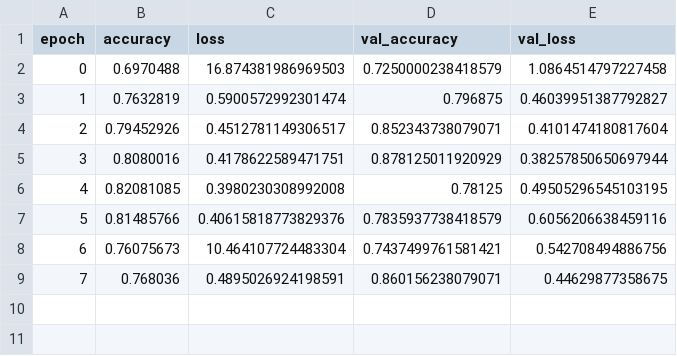
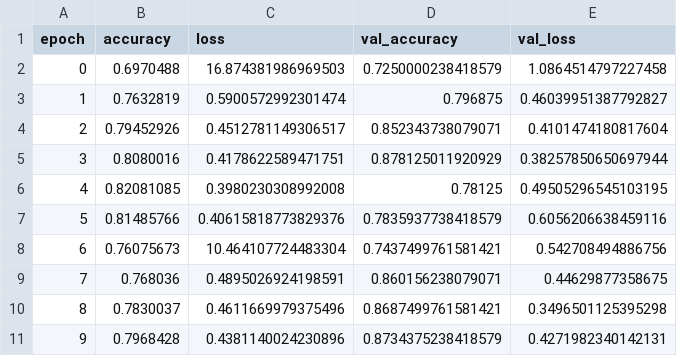
Before and after one commit to isaacdcarr/otis, a CSV file: results/history/csv/2019-10-31_05:29_5_nosplit_100epochs_224size.csv, drawn as a sheet.

Commit message:
new data

```diff
--- a/results/history/csv/2019-10-31_05:29_5_nosplit_100epochs_224size.csv
+++ b/results/history/csv/2019-10-31_05:29_5_nosplit_100epochs_224size.csv
@@ -9 +9,3 @@ epoch,accuracy,loss,val_accuracy,val_loss
 7,0.768036,0.4895026924198591,0.860156238079071,0.44629877358675
+8,0.7830037,0.4611669979375496,0.8687499761581421,0.3496501125395298
+9,0.7968428,0.4381140024230896,0.8734375238418579,0.4271982340142131
```
Also changed, not shown: 6 other files.
